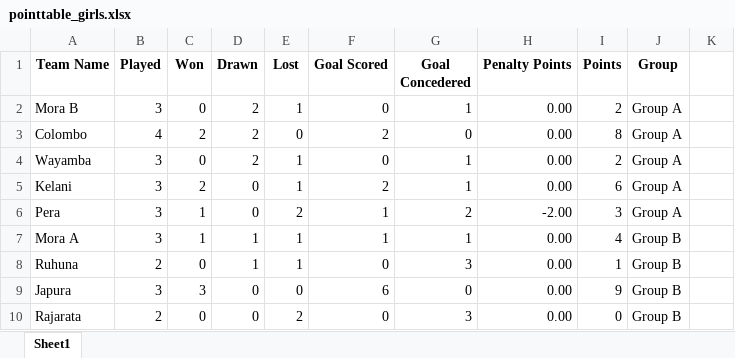
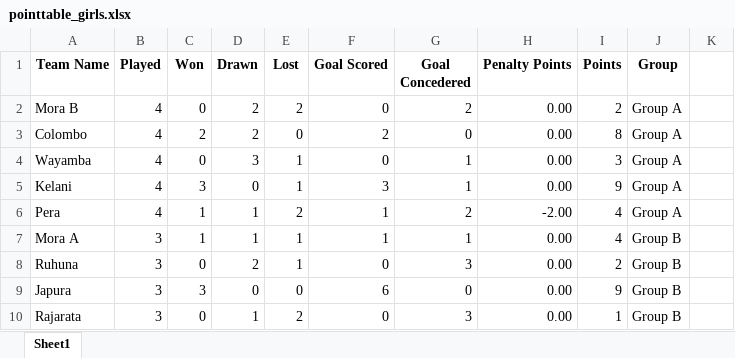
Before and after one commit to NipunSGeeTH/mora9s-hockey-tournament, an Excel workbook: pointtable_girls.xlsx, sheet Sheet1, drawn as a sheet; only a part is shown; values as stored, in another font and other column widths than the file's, no borders; the diff names each change by its address in the sheet, - before the commit and + after, or states it on an @@ line.

```diff
--- a/pointtable_girls.xlsx (sheet Sheet1)
+++ b/pointtable_girls.xlsx (sheet Sheet1)
-B2 (Played): 3
+B2 (Played): 4
-E2 (Lost): 1
+E2 (Lost): 2
-G2 (Goal Concedered): 1
+G2 (Goal Concedered): 2
-B4:B6 (Played): 3
+B4:B6 (Played): 4
-D4 (Drawn): 2
+D4 (Drawn): 3
-I4 (Points): 2
+I4 (Points): 3
-C5 (Won): 2
+C5 (Won): 3
-F5 (Goal Scored): 2
+F5 (Goal Scored): 3
-I5 (Points): 6
+I5 (Points): 9
-D6 (Drawn): 0
+D6 (Drawn): 1
-I6 (Points): 3
+I6 (Points): 4
-B8 (Played): 2
+B8 (Played): 3
-D8 (Drawn): 1
+D8 (Drawn): 2
-I8 (Points): 1
+I8 (Points): 2
-B10 (Played): 2
+B10 (Played): 3
-D10 (Drawn): 0
+D10 (Drawn): 1
-I10 (Points): 0
+I10 (Points): 1
```
Also changed, not shown: history_girls.xlsx.
